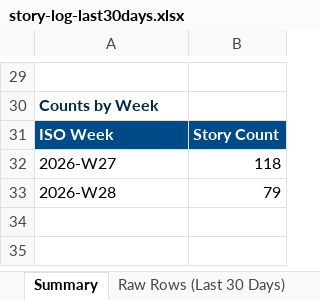
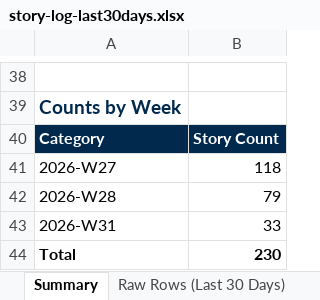
Before and after one commit to dsivakumar81/DailyIndustryBrief, an Excel workbook: cockpit-data/story-log-last30days.xlsx, sheet Summary, drawn as a sheet; only a part is shown, gaps mark what is left out; values as stored, in another font and other column widths than the file's, no borders; addresses are those after the commit; the diff covers the shown part only; the diff names each change by its address in the sheet, - before the commit and + after, or states it on an @@ line.

```diff
--- a/cockpit-data/story-log-last30days.xlsx (sheet Summary)
+++ b/cockpit-data/story-log-last30days.xlsx (sheet Summary)
@@ A39 text size: larger @@
-A40: ISO Week
+A40: Category
-A40:B40 fill: #004B87
+A40:B40 fill: #00294D
+row 43: 2026-W31 | 33
+row 44: Total | 230
```
Also changed, not shown: 11 added rows, 2 removed rows, 21 edited cells and cell formats elsewhere in this sheet, sheet Raw Rows (Last 30 Days), 4 other files.
